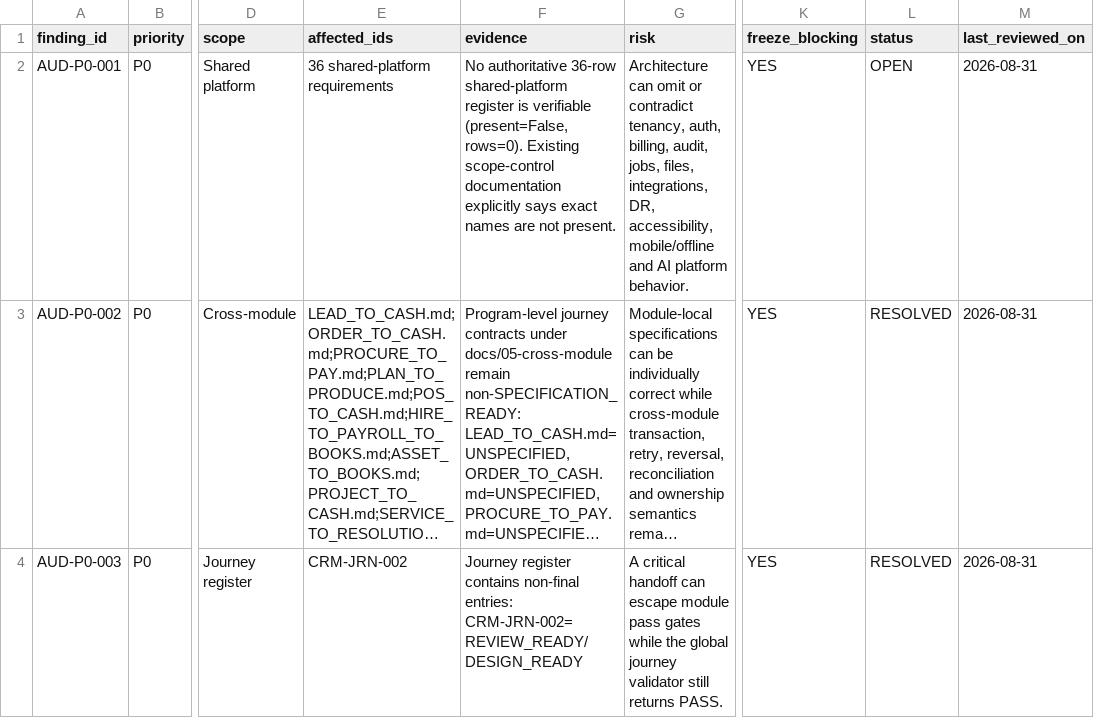
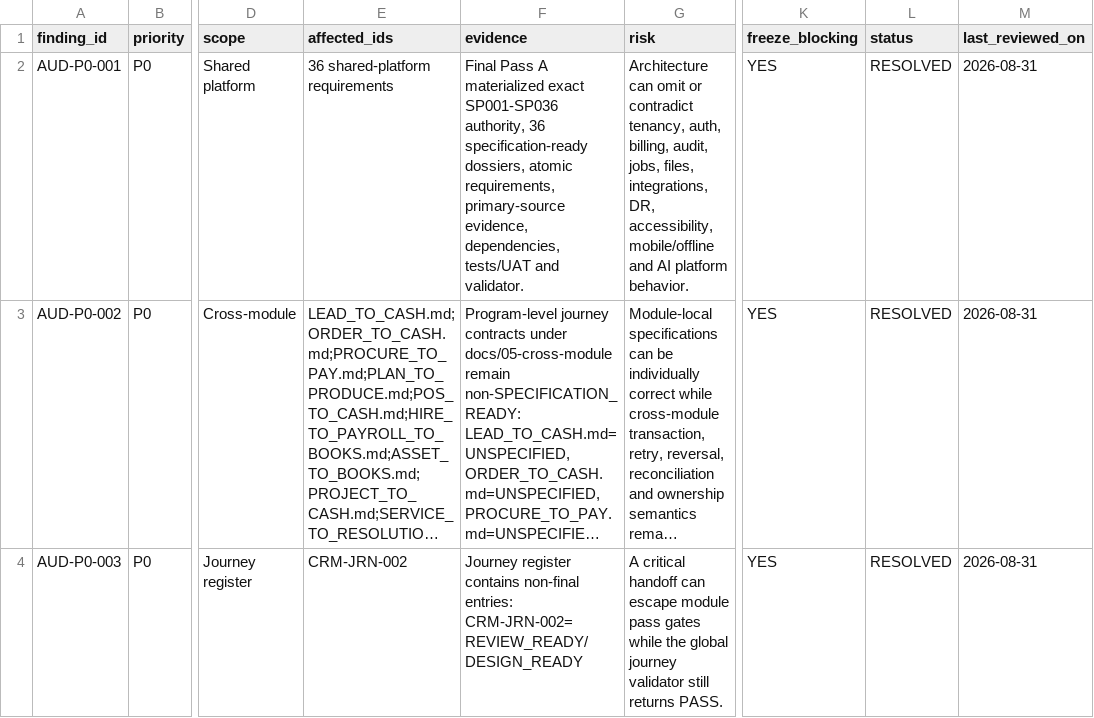
Before and after one commit to vercentlabs/Vercentlabs-erp, a CSV file: docs/02-register/ENTERPRISE_AUDIT_FINDINGS.csv, drawn as a sheet; only a part is shown, gaps mark what is left out; long unchanged cells end in …; the diff names each change by its address in the sheet, - before the commit and + after, or states it on an @@ line.

Commit message:
docs(platform): freeze Final Pass A shared platform SP001-SP036

```diff
--- a/docs/02-register/ENTERPRISE_AUDIT_FINDINGS.csv
+++ b/docs/02-register/ENTERPRISE_AUDIT_FINDINGS.csv
-F2 (evidence): No authoritative 36-row shared-platform register is verifiable (present=False, rows=0). Existing scope-control documentation explicitly says exact names are not present.
+F2 (evidence): Final Pass A materialized exact SP001-SP036 authority, 36 specification-ready dossiers, atomic requirements, primary-source evidence, dependencies, tests/UAT and validator.
-L2 (status): OPEN
+L2 (status): RESOLVED
```
Also changed, not shown: 57 other files.
